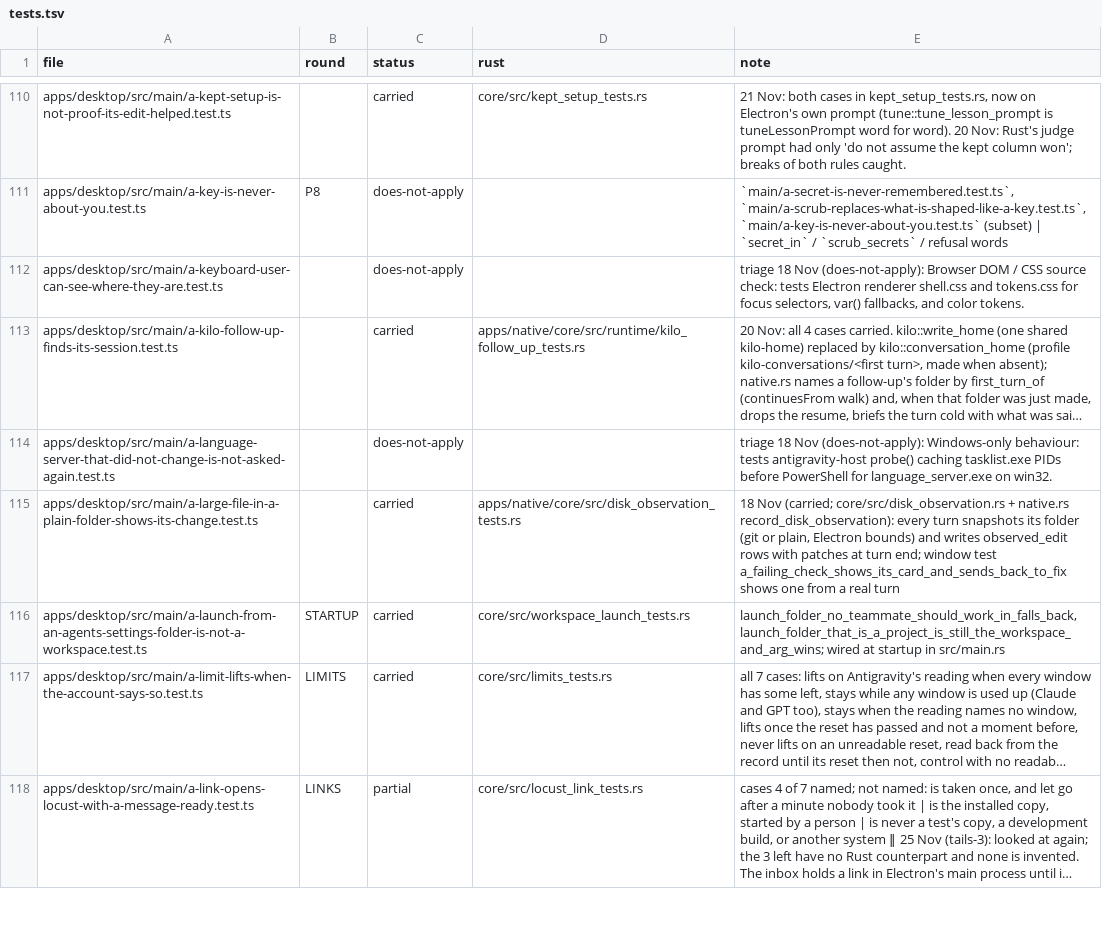
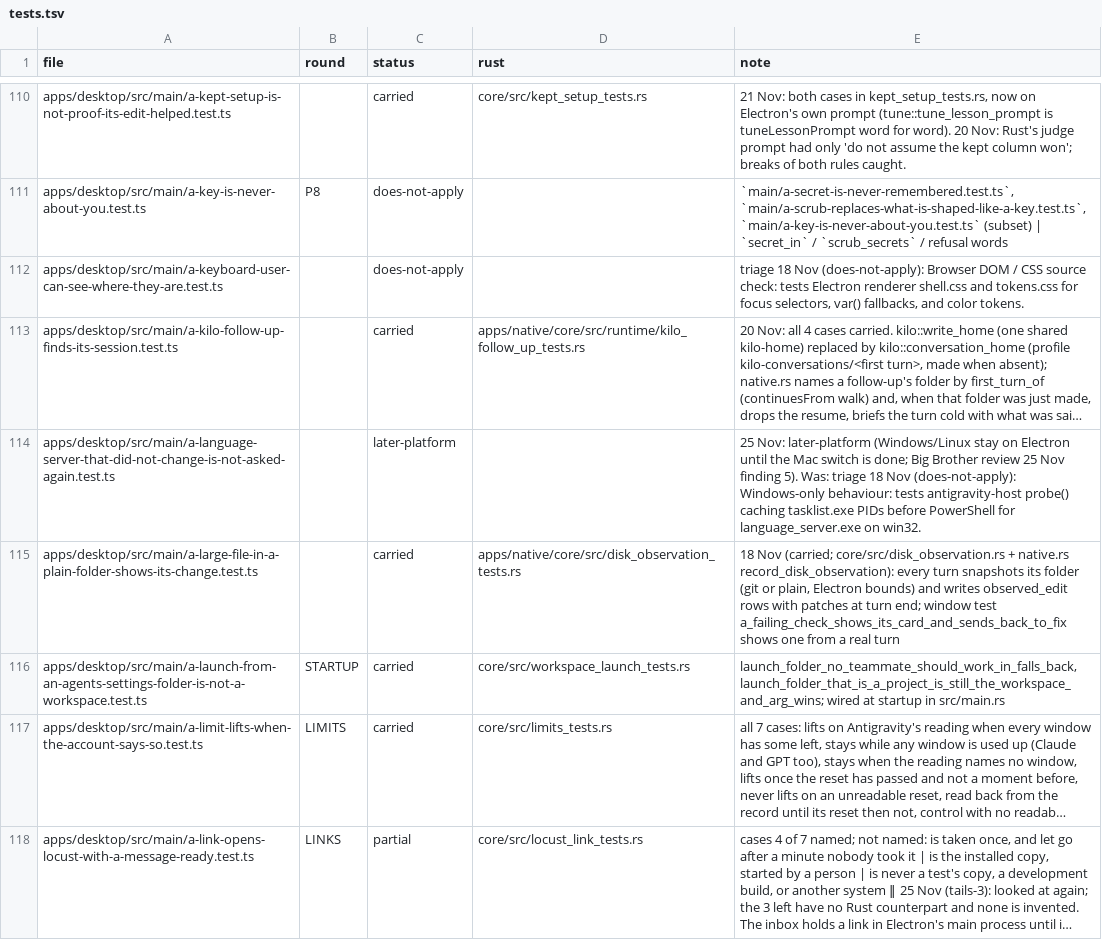
Before and after one commit to StopBanning/locust, a TSV file: apps/native/parity/tests.tsv, drawn as a sheet; only a part is shown, gaps mark what is left out; long unchanged cells end in …; the diff covers the shown part only; the diff names each change by its address in the sheet, - before the commit and + after, or states it on an @@ line.

```diff
--- a/apps/native/parity/tests.tsv
+++ b/apps/native/parity/tests.tsv
-C114 (status): does-not-apply
+C114 (status): later-platform
-E114 (note): triage 18…
+E114 (note): 25 Nov: later-platform (Windows/Linux stay on Electron until the Mac switch is done; Big Brother review 25 Nov finding 5). Was: triage 18…
```
Also changed, not shown: 26 edited cells elsewhere in this file, 2 other files.
